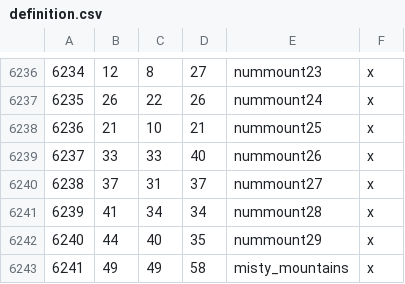
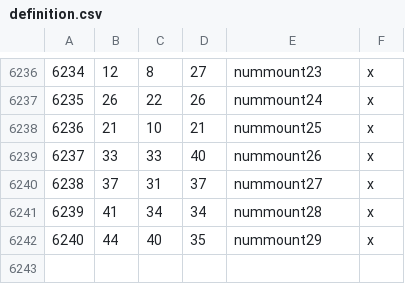
Before and after one commit to terrapass/RealmsInExile, a CSV file: LotRRealmsInExileDev/map_data/definition.csv, drawn as a sheet; only a part is shown, gaps mark what is left out.

```diff
--- a/LotRRealmsInExileDev/map_data/definition.csv
+++ b/LotRRealmsInExileDev/map_data/definition.csv
@@ -6242,2 +6242 @@
 6240;44;40;35;nummount29;x
-6241;49;49;58;misty_mountains;x
```
Also changed, not shown: 5 other files.
